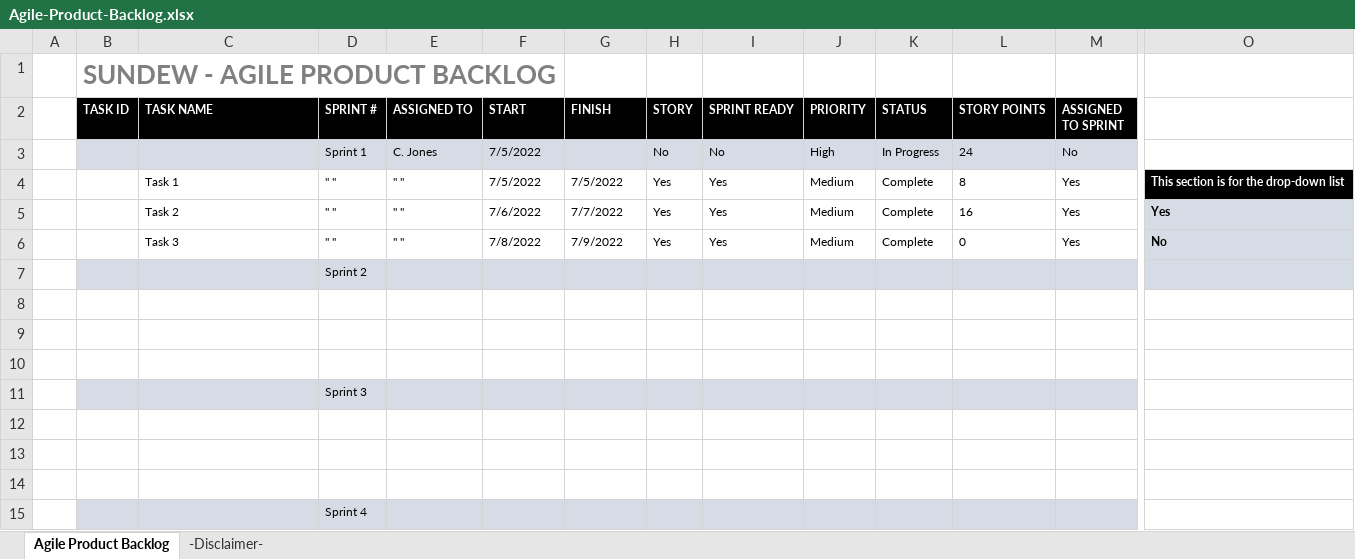
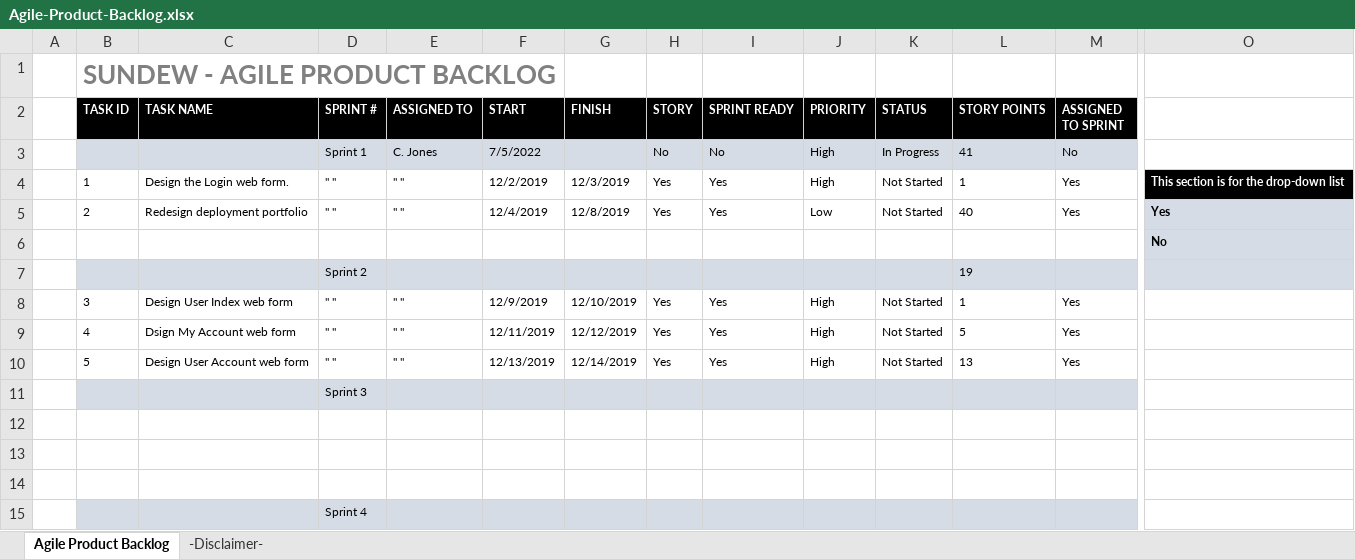
Before and after one commit to LayersOfAbstraction/Pitcher, an Excel workbook: Agile-Product-Backlog.xlsx, sheet Agile Product Backlog, drawn as a sheet; only a part is shown, gaps mark what is left out; values as stored, in another font and other column widths than the file's, no borders; removed rows and columns are numbered as before the commit, all else as after; rows hold the shown columns only; the diff names each change by its address in the sheet, - before the commit and + after, or states it on an @@ line.

Commit message:
Update up to Sprint 3

```diff
--- a/Agile-Product-Backlog.xlsx (sheet Agile Product Backlog)
+++ b/Agile-Product-Backlog.xlsx (sheet Agile Product Backlog)
-L3 (STORY POINTS): 24
+L3 (STORY POINTS): 41
-B4 (TASK ID): (empty)
+B4 (TASK ID): 1
-C4 (TASK NAME): Task 1
+C4 (TASK NAME): Design the Login web form.
-F4 (START): 7/5/2022
+F4 (START): 12/2/2019
-G4 (FINISH): 7/5/2022
+G4 (FINISH): 12/3/2019
-J4 (PRIORITY): Medium
+J4 (PRIORITY): High
-K4:K5 (STATUS): Complete
+K4:K5 (STATUS): Not Started
-L4 (STORY POINTS): 8
+L4 (STORY POINTS): 1
-B5 (TASK ID): (empty)
+B5 (TASK ID): 2
-C5 (TASK NAME): Task 2
+C5 (TASK NAME): Redesign deployment portfolio
-F5 (START): 7/6/2022
+F5 (START): 12/4/2019
-G5 (FINISH): 7/7/2022
+G5 (FINISH): 12/8/2019
-J5 (PRIORITY): Medium
+J5 (PRIORITY): Low
-L5 (STORY POINTS): 16
+L5 (STORY POINTS): 40
-row 6:  |  | Task 3 | " " | " " | 7/8/2022 | 7/9/2022 | Yes | Yes | Medium | Complete | 0 | Yes | No
+row 6:  |  |  |  |  |  |  |  |  |  |  |  |  | No
-L7 (STORY POINTS): (empty)
+L7 (STORY POINTS): 19
-row 8: (empty)
+row 8:  | 3 | Design User Index web form | " " | " " | 12/9/2019 | 12/10/2019 | Yes | Yes | High | Not Started | 1 | Yes
-row 9: (empty)
+row 9:  | 4 | Dsign My Account web form | " " | " " | 12/11/2019 | 12/12/2019 | Yes | Yes | High | Not Started | 5 | Yes
-row 10: (empty)
+row 10:  | 5 | Design User Account web form | " " | " " | 12/13/2019 | 12/14/2019 | Yes | Yes | High | Not Started | 13 | Yes
```
